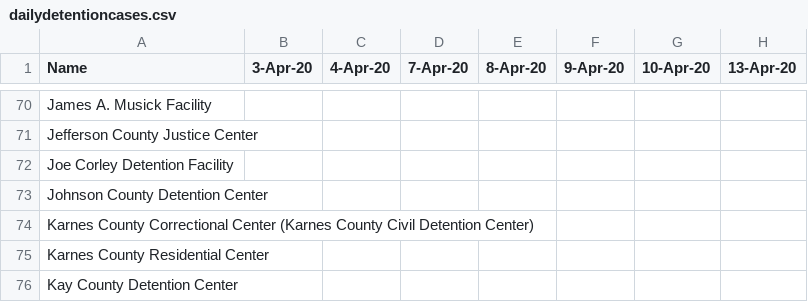
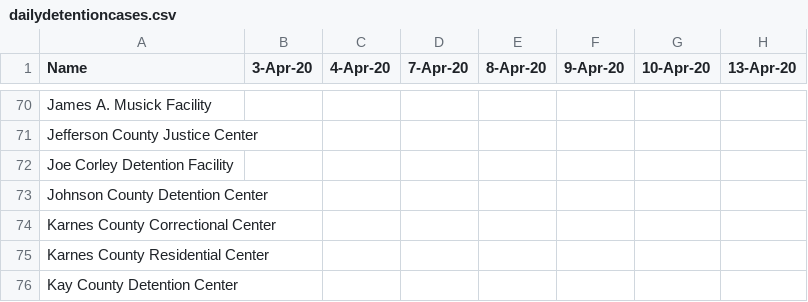
Before and after one commit to jakobtroidl/DetainedInDanger, a CSV file: data/dailydetentioncases.csv, drawn as a sheet; only a part is shown, gaps mark what is left out; the diff names each change by its address in the sheet, - before the commit and + after, or states it on an @@ line.

```diff
--- a/data/dailydetentioncases.csv
+++ b/data/dailydetentioncases.csv
-A74 (Name): …Correctional Center (Karnes County Civil Detention Center)
+A74 (Name): …Correctional Center
```
Also changed, not shown: data/facilities.csv, 2 other files.
